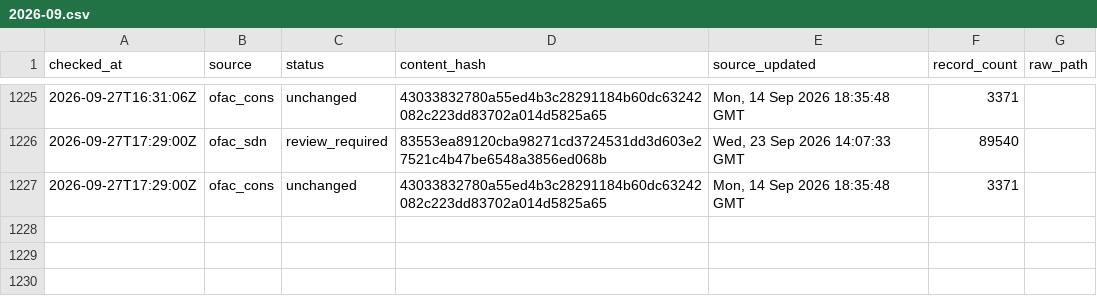
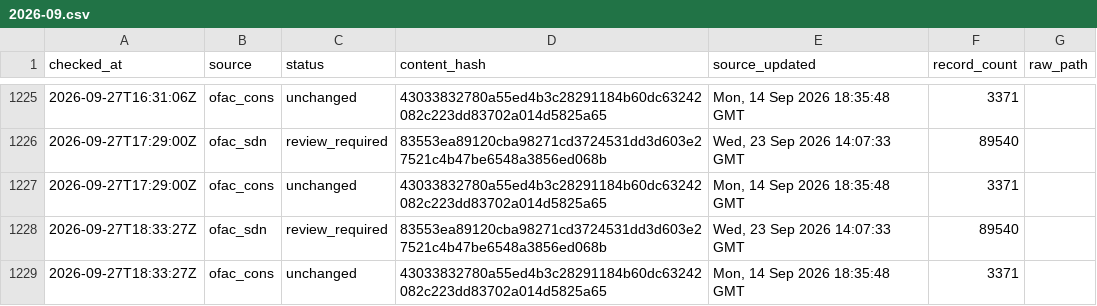
Before and after one commit to kenmizuno-cpu/sanctions-watch, a CSV file: data/heartbeat/2026-09.csv, drawn as a sheet; only a part is shown, gaps mark what is left out.

```diff
--- a/data/heartbeat/2026-09.csv
+++ b/data/heartbeat/2026-09.csv
@@ -1227 +1227,3 @@ checked_at,source,status,content_hash,source_updated,record_count,raw_path
 2026-09-27T17:29:00Z,ofac_cons,unchanged,43033832780a55ed4b3c28291184b60dc63242082c223dd83702a014d5825a65,"Mon, 14 Sep 2026 18:35:48 GMT",3371,
+2026-09-27T18:33:27Z,ofac_sdn,review_required,83553ea89120cba98271cd3724531dd3d603e27521c4b47be6548a3856ed068b,"Wed, 23 Sep 2026 14:07:33 GMT",89540,
+2026-09-27T18:33:27Z,ofac_cons,unchanged,43033832780a55ed4b3c28291184b60dc63242082c223dd83702a014d5825a65,"Mon, 14 Sep 2026 18:35:48 GMT",3371,
```
Also changed, not shown: data/dashboard/status.csv, data/source_audit/2026-09.csv.
